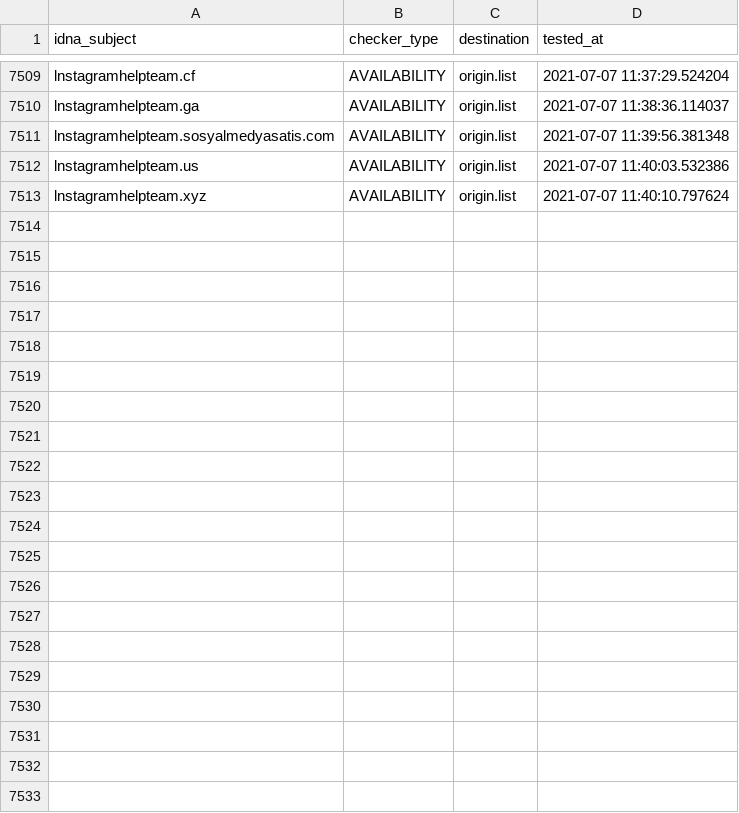
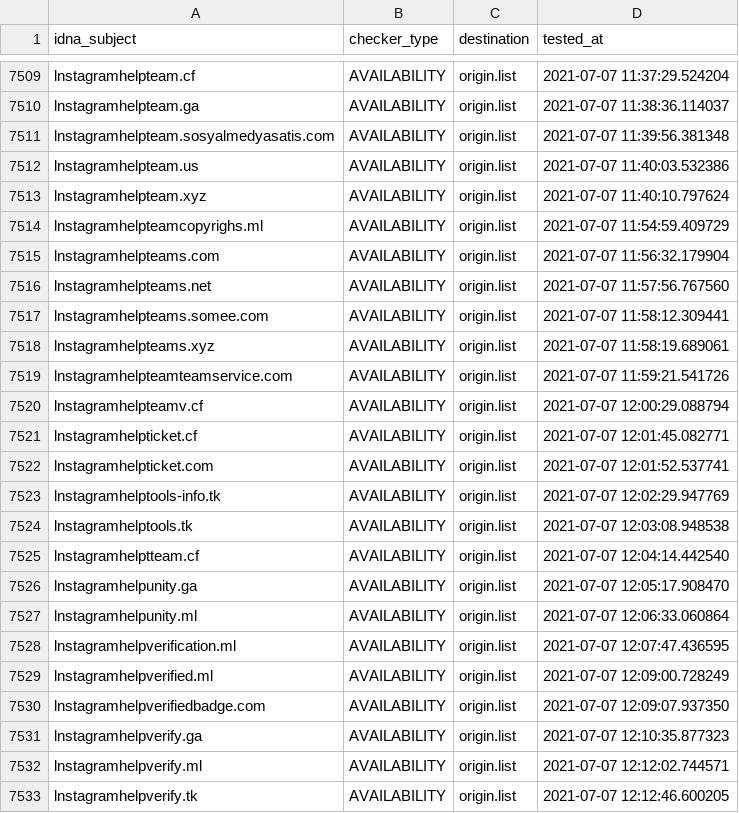
Before and after one commit to dead-hosts/iVOID.hosts_git_intr0, a CSV file: .pyfunceble/inactive.csv, drawn as a sheet; only a part is shown, gaps mark what is left out.

```diff
--- a/.pyfunceble/inactive.csv
+++ b/.pyfunceble/inactive.csv
@@ -7513 +7513,21 @@ lnstagramhelpteam.us,AVAILABILITY,origin.list,2021-07-07 11:40:03.532386
 lnstagramhelpteam.xyz,AVAILABILITY,origin.list,2021-07-07 11:40:10.797624
+lnstagramhelpteamcopyrighs.ml,AVAILABILITY,origin.list,2021-07-07 11:54:59.409729
+lnstagramhelpteams.com,AVAILABILITY,origin.list,2021-07-07 11:56:32.179904
+lnstagramhelpteams.net,AVAILABILITY,origin.list,2021-07-07 11:57:56.767560
+lnstagramhelpteams.somee.com,AVAILABILITY,origin.list,2021-07-07 11:58:12.309441
+lnstagramhelpteams.xyz,AVAILABILITY,origin.list,2021-07-07 11:58:19.689061
+lnstagramhelpteamteamservice.com,AVAILABILITY,origin.list,2021-07-07 11:59:21.541726
+lnstagramhelpteamv.cf,AVAILABILITY,origin.list,2021-07-07 12:00:29.088794
+lnstagramhelpticket.cf,AVAILABILITY,origin.list,2021-07-07 12:01:45.082771
+lnstagramhelpticket.com,AVAILABILITY,origin.list,2021-07-07 12:01:52.537741
+lnstagramhelptools-info.tk,AVAILABILITY,origin.list,2021-07-07 12:02:29.947769
+lnstagramhelptools.tk,AVAILABILITY,origin.list,2021-07-07 12:03:08.948538
+lnstagramhelptteam.cf,AVAILABILITY,origin.list,2021-07-07 12:04:14.442540
+lnstagramhelpunity.ga,AVAILABILITY,origin.list,2021-07-07 12:05:17.908470
+lnstagramhelpunity.ml,AVAILABILITY,origin.list,2021-07-07 12:06:33.060864
+lnstagramhelpverification.ml,AVAILABILITY,origin.list,2021-07-07 12:07:47.436595
+lnstagramhelpverified.ml,AVAILABILITY,origin.list,2021-07-07 12:09:00.728249
+lnstagramhelpverifiedbadge.com,AVAILABILITY,origin.list,2021-07-07 12:09:07.937350
+lnstagramhelpverify.ga,AVAILABILITY,origin.list,2021-07-07 12:10:35.877323
+lnstagramhelpverify.ml,AVAILABILITY,origin.list,2021-07-07 12:12:02.744571
+lnstagramhelpverify.tk,AVAILABILITY,origin.list,2021-07-07 12:12:46.600205
```
Also changed, not shown: 10 other files.
